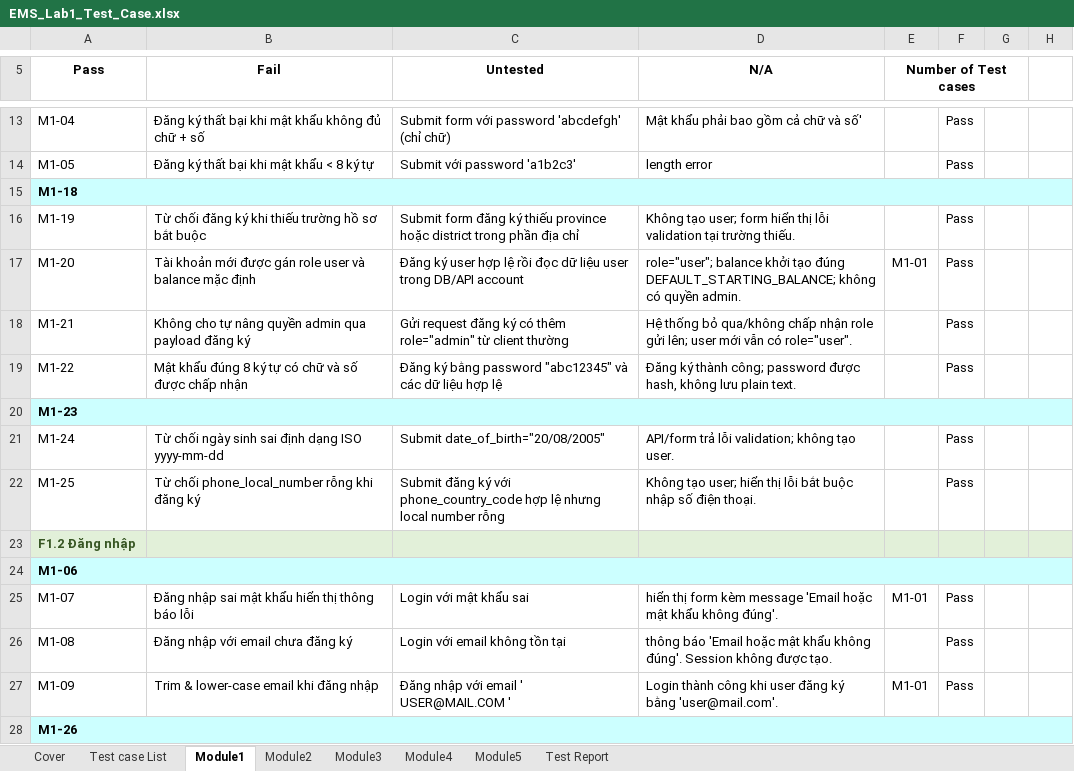
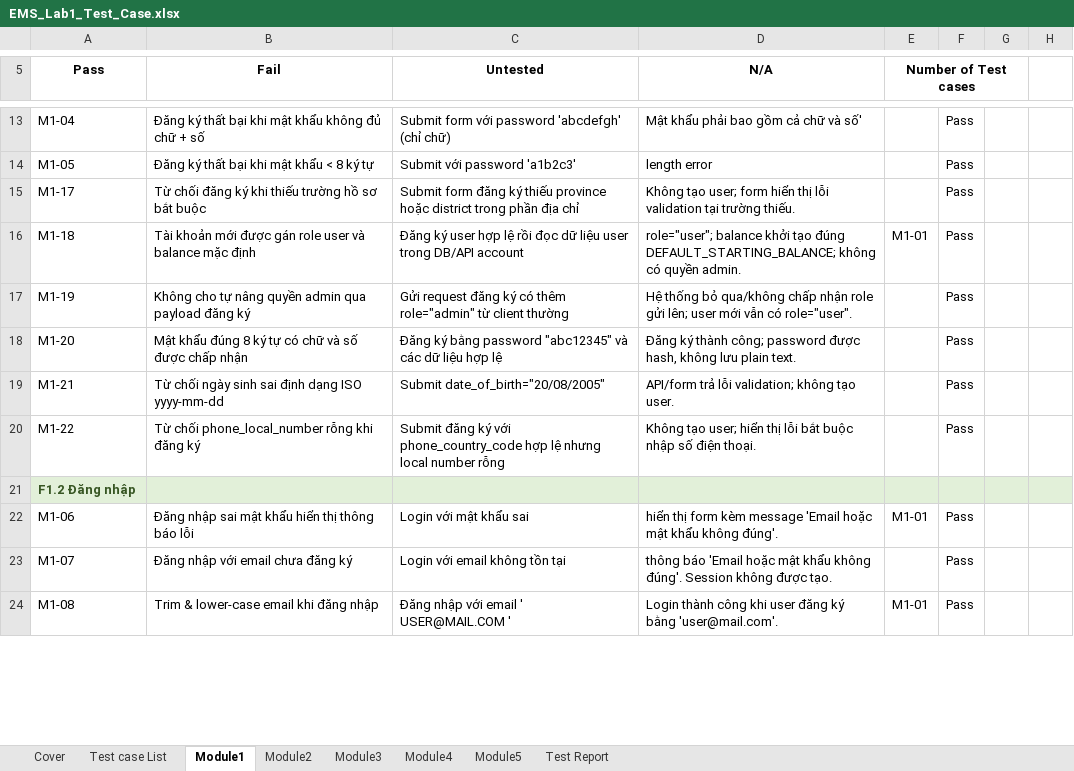
Before and after one commit to MilkyChococo/Event-Registration-System, an Excel workbook: docs/lab_report/EMS_Lab1_Test_Case.xlsx, sheet Module1, drawn as a sheet; only a part is shown, gaps mark what is left out; values as stored, in another font and other column widths than the file's, no borders; removed rows and columns are numbered as before the commit, all else as after; the diff covers the shown part only; the diff names each change by its address in the sheet, - before the commit and + after, or states it on an @@ line.

```diff
--- a/docs/lab_report/EMS_Lab1_Test_Case.xlsx (sheet Module1)
+++ b/docs/lab_report/EMS_Lab1_Test_Case.xlsx (sheet Module1)
-row 15: M1-18
-A15 (Pass): M1-19
+A15 (Pass): M1-17
-A16 (Pass): M1-20
+A16 (Pass): M1-18
-A17 (Pass): M1-21
+A17 (Pass): M1-19
-A18 (Pass): M1-22
+A18 (Pass): M1-20
-row 20: M1-23
-A19 (Pass): M1-24
+A19 (Pass): M1-21
-A20 (Pass): M1-25
+A20 (Pass): M1-22
-row 24: M1-06
-A22 (Pass): M1-07
+A22 (Pass): M1-06
-A23 (Pass): M1-08
+A23 (Pass): M1-07
-A24 (Pass): M1-09
+A24 (Pass): M1-08
-row 28: M1-26
```
Also changed, not shown: 2 added rows, 1 removed row and 49 edited cells elsewhere in this sheet, sheet Module4, sheet Module3, sheet Module5, sheet Module2, sheet Cover, docs/lab_report/EMS_Lab4_System_Test_Defect_Log.xlsx, 2 other files.
